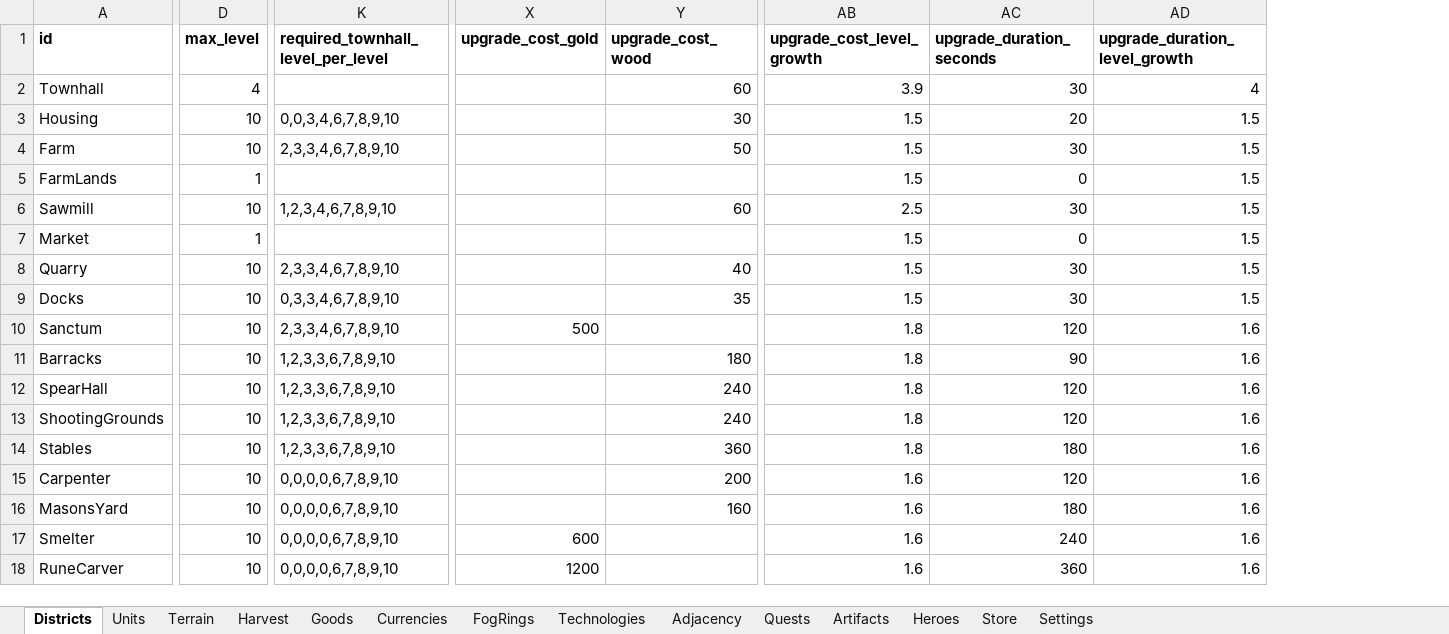
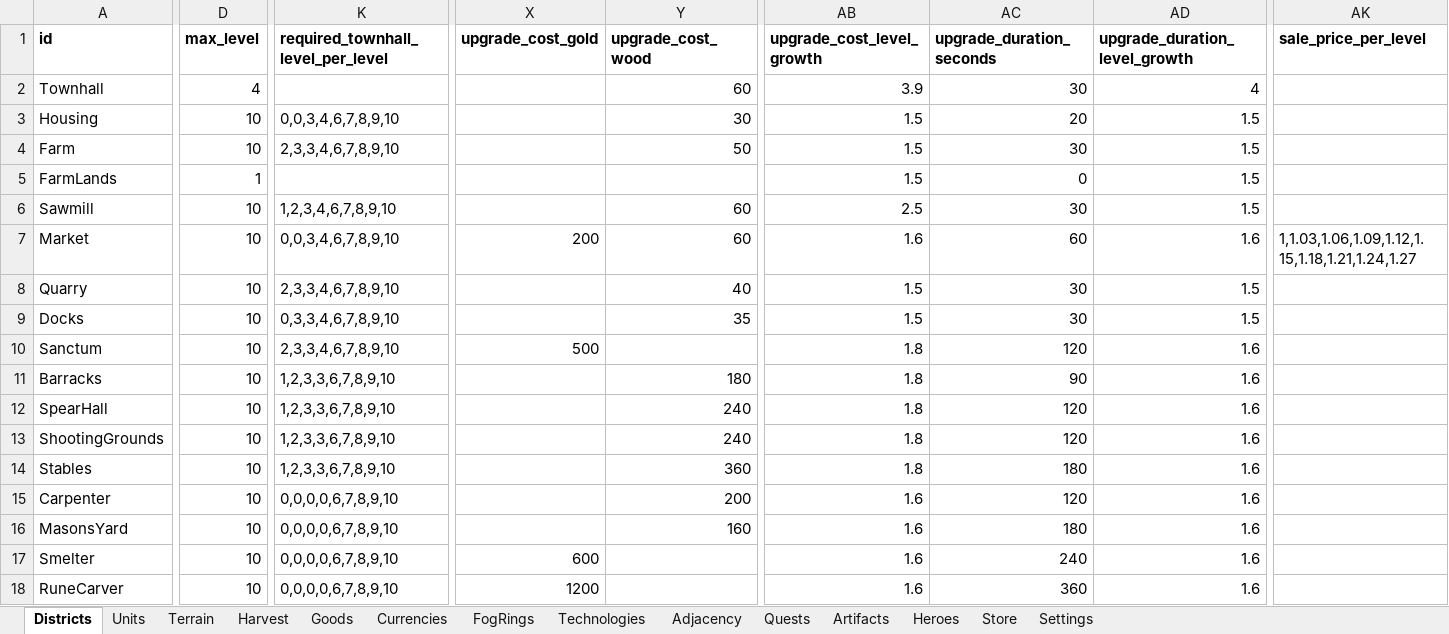
Before and after one commit to LadisCodi/kingdom, an Excel workbook: balance/balance.xlsx, sheet Districts, drawn as a sheet; only a part is shown, gaps mark what is left out; values as stored, in another font and other column widths than the file's, no borders; the diff covers the shown part only; the diff names each change by its address in the sheet, - before the commit and + after, or states it on an @@ line.

```diff
--- a/balance/balance.xlsx (sheet Districts)
+++ b/balance/balance.xlsx (sheet Districts)
+column AK (sale_price_per_level), row 7: 1,1.03,1.06,1.09,1.12,1.15,1.18,1.21,1.24,1.27
-D7 (max_level): 1
+D7 (max_level): 10
-K7: (empty)
+K7: 0,0,3,4,6,7,8,9,10
-X7 (upgrade_cost_gold): (empty)
+X7 (upgrade_cost_gold): 200
-Y7 (upgrade_cost_wood): (empty)
+Y7 (upgrade_cost_wood): 60
-AB7 (upgrade_cost_level_growth): 1.5
+AB7 (upgrade_cost_level_growth): 1.6
-AC7 (upgrade_duration_seconds): 0
+AC7 (upgrade_duration_seconds): 60
-AD7 (upgrade_duration_level_growth): 1.5
+AD7 (upgrade_duration_level_growth): 1.6
```
Also changed, not shown: 4 edited cells elsewhere in this sheet, 12 other files.
